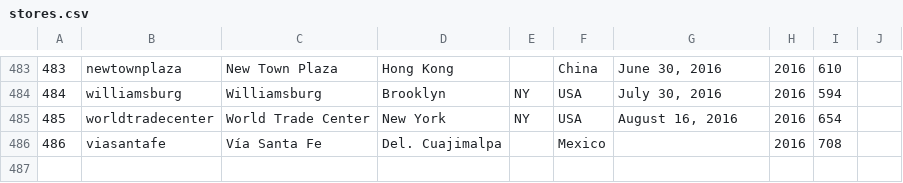
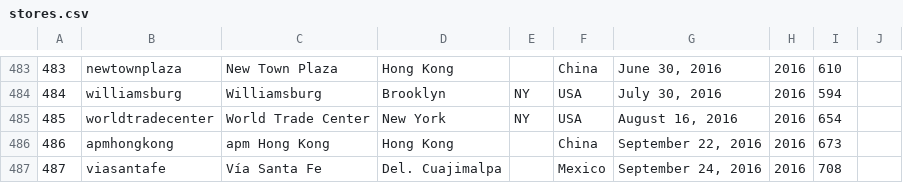
Before and after one commit to thomaspark/applestorefronts, a CSV file: stores.csv, drawn as a sheet; only a part is shown, gaps mark what is left out; addresses are those after the commit; the diff names each change by its address in the sheet, - before the commit and + after, or states it on an @@ line.

Commit message:
added apmhongkong

```diff
--- a/stores.csv
+++ b/stores.csv
+row 486: 486 | apmhongkong | apm Hong Kong | Hong Kong |  | China | September 22, 2016 | 2016 | 673
@@ column A renumbered from row 487 down @@
-G487: (empty)
+G487: September 24, 2016
```
